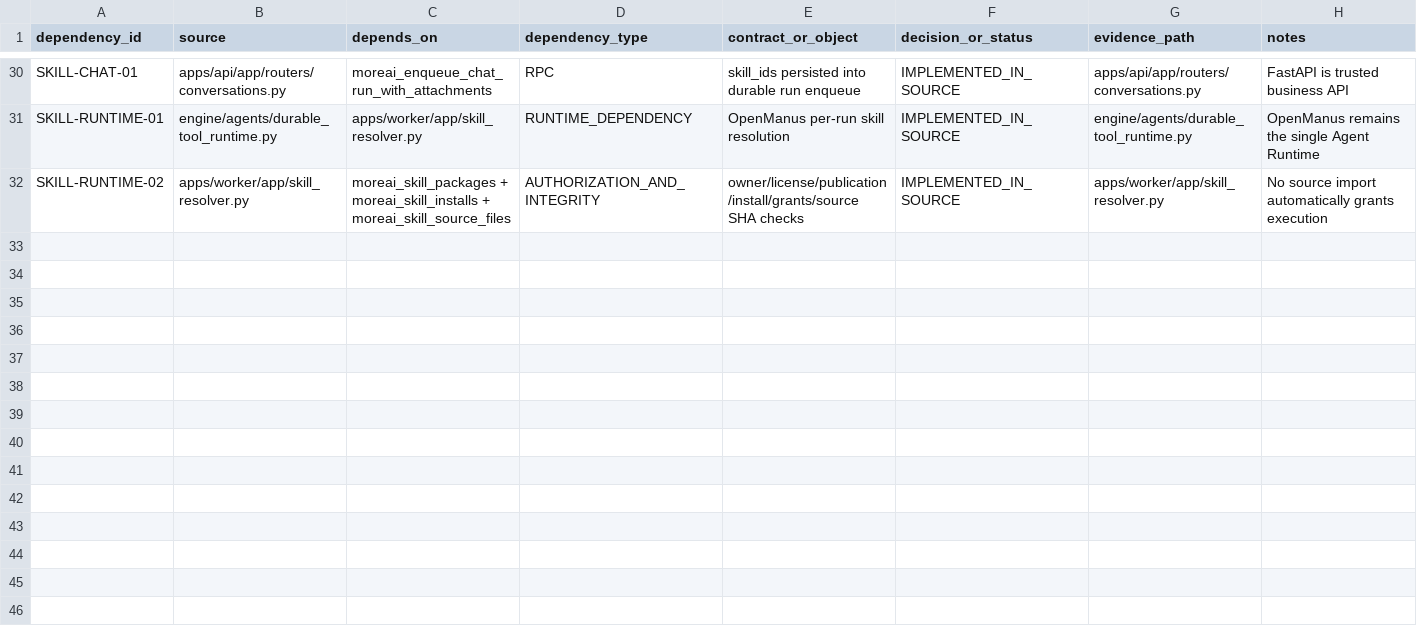
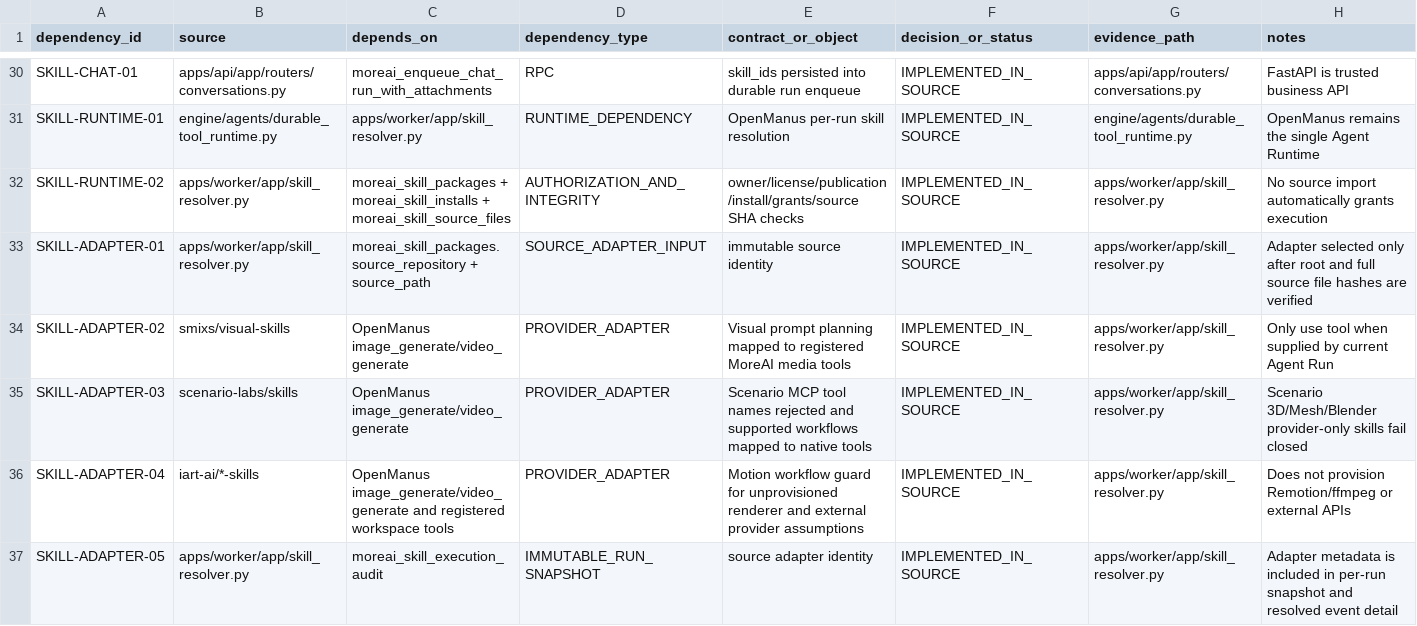
Before and after one commit to fadliansyah36/More-AI-Portal-Indihome, a CSV file: docs/implementation/TASK1-DEPENDENCY-MAPPING-20261118.csv, drawn as a sheet; only a part is shown, gaps mark what is left out.

Commit message:
docs(skills): map native skill source adapter dependencies

```diff
--- a/docs/implementation/TASK1-DEPENDENCY-MAPPING-20261118.csv
+++ b/docs/implementation/TASK1-DEPENDENCY-MAPPING-20261118.csv
@@ -32 +32,6 @@ SKILL-RUNTIME-01,engine/agents/durable_tool_runtime.py,apps/worker/app/skill_res
 SKILL-RUNTIME-02,apps/worker/app/skill_resolver.py,moreai_skill_packages + moreai_skill_installs + moreai_skill_source_files,AUTHORIZATION_AND_INTEGRITY,owner/license/publication/install/grants/source SHA checks,IMPLEMENTED_IN_SOURCE,apps/worker/app/skill_resolver.py,No source import automatically grants execution
+SKILL-ADAPTER-01,apps/worker/app/skill_resolver.py,moreai_skill_packages.source_repository + source_path,SOURCE_ADAPTER_INPUT,immutable source identity,IMPLEMENTED_IN_SOURCE,apps/worker/app/skill_resolver.py,Adapter selected only after root and full source file hashes are verified
+SKILL-ADAPTER-02,smixs/visual-skills,OpenManus image_generate/video_generate,PROVIDER_ADAPTER,Visual prompt planning mapped to registered MoreAI media tools,IMPLEMENTED_IN_SOURCE,apps/worker/app/skill_resolver.py,Only use tool when supplied by current Agent Run
+SKILL-ADAPTER-03,scenario-labs/skills,OpenManus image_generate/video_generate,PROVIDER_ADAPTER,Scenario MCP tool names rejected and supported workflows mapped to native tools,IMPLEMENTED_IN_SOURCE,apps/worker/app/skill_resolver.py,Scenario 3D/Mesh/Blender provider-only skills fail closed
+SKILL-ADAPTER-04,iart-ai/*-skills,OpenManus image_generate/video_generate and registered workspace tools,PROVIDER_ADAPTER,Motion workflow guard for unprovisioned renderer and external provider assumptions,IMPLEMENTED_IN_SOURCE,apps/worker/app/skill_resolver.py,Does not provision Remotion/ffmpeg or external APIs
+SKILL-ADAPTER-05,apps/worker/app/skill_resolver.py,moreai_skill_execution_audit,IMMUTABLE_RUN_SNAPSHOT,source adapter identity,IMPLEMENTED_IN_SOURCE,apps/worker/app/skill_resolver.py,Adapter metadata is included in per-run snapshot and resolved event detail
```
